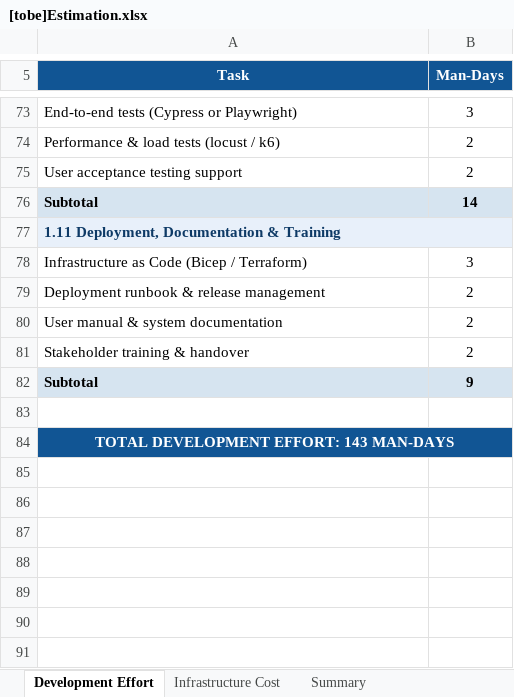
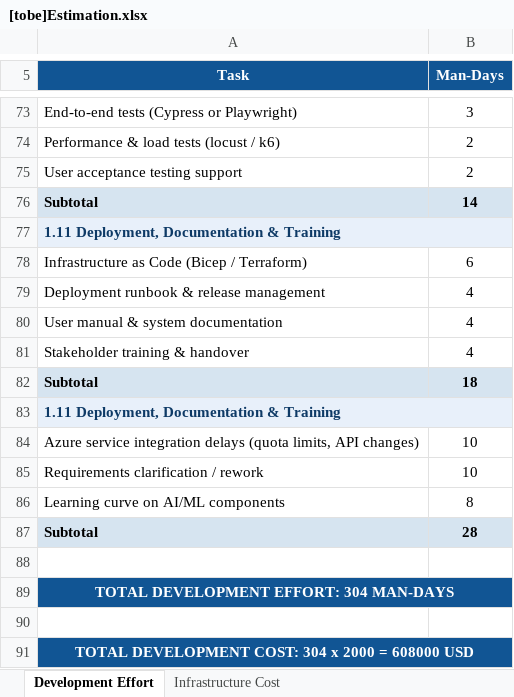
Before and after one commit to jackreacher1994/sa-nhom6, an Excel workbook: [tobe]Estimation.xlsx, sheet Development Effort, drawn as a sheet; only a part is shown, gaps mark what is left out; values as stored, in another font and other column widths than the file's, no borders; charts and pictures not drawn; addresses are those after the commit; the diff covers the shown part only; the diff names each change by its address in the sheet, - before the commit and + after, or states it on an @@ line.

Commit message:
remove estimation document and update excel file

```diff
--- a/[tobe]Estimation.xlsx (sheet Development Effort)
+++ b/[tobe]Estimation.xlsx (sheet Development Effort)
-sheet tab: Summary
-B77 fill: #E8F0FA
+B77 fill: none
-B78 (Man-Days): 3
+B78 (Man-Days): 6
-B79:B81 (Man-Days): 2
+B79:B81 (Man-Days): 4
-B82 (Man-Days): 9
+B82 (Man-Days): 18
+row 83: 1.11 Deployment, Documentation & Training
+row 84: Azure service integration delays (quota limits, API changes) | 10
+row 85: Requirements clarification / rework | 10
+row 86: Learning curve on AI/ML components | 8
+row 87: Subtotal | 28
-A89 (Task): TOTAL DEVELOPMENT EFFORT: 143 MAN-DAYS
+A89 (Task): TOTAL DEVELOPMENT EFFORT: 304 MAN-DAYS
-B89 fill: #115594
+B89 fill: none
+row 90: (empty)
+row 91: TOTAL DEVELOPMENT COST: 304 x 2000 = 608000 USD
```
Also changed, not shown: 52 edited cells and cell formats elsewhere in this sheet, sheet Infrastructure Cost, charts or pictures, 1 other file.
